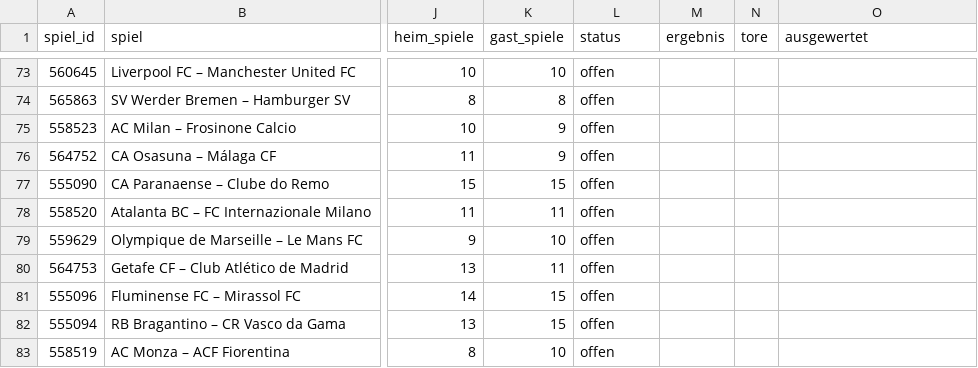
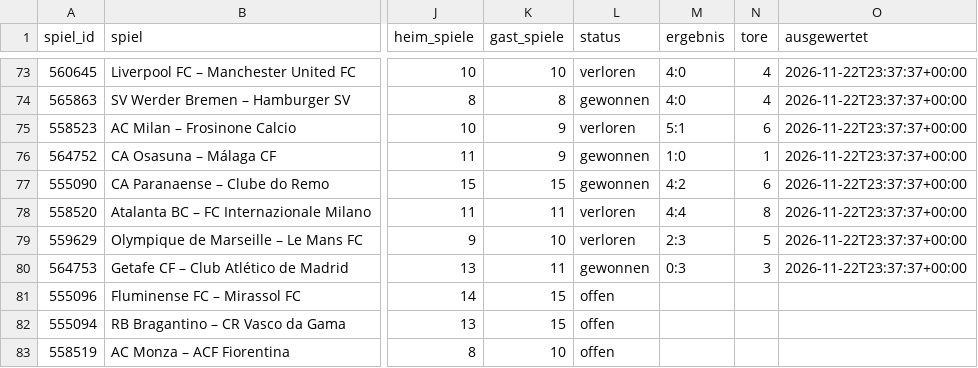
Before and after one commit to saschaklein1973/matchiq-web, a CSV file: prognosen.csv, drawn as a sheet; only a part is shown, gaps mark what is left out; the diff covers the shown part only; the diff names each change by its address in the sheet, - before the commit and + after, or states it on an @@ line.

```diff
--- a/prognosen.csv
+++ b/prognosen.csv
-L73 (status): offen
+L73 (status): verloren
-M73:M74 (ergebnis): (empty)
+M73:M74 (ergebnis): 4:0
-N73:N74 (tore): (empty)
+N73:N74 (tore): 4
-O73:O80 (ausgewertet): (empty)
+O73:O80 (ausgewertet): 2026-11-22T23:37:37+00:00
-L74 (status): offen
+L74 (status): gewonnen
-L75 (status): offen
+L75 (status): verloren
-M75 (ergebnis): (empty)
+M75 (ergebnis): 5:1
-N75 (tore): (empty)
+N75 (tore): 6
-L76:L77 (status): offen
+L76:L77 (status): gewonnen
-M76 (ergebnis): (empty)
+M76 (ergebnis): 1:0
-N76 (tore): (empty)
+N76 (tore): 1
-M77 (ergebnis): (empty)
+M77 (ergebnis): 4:2
-N77 (tore): (empty)
+N77 (tore): 6
-L78:L79 (status): offen
+L78:L79 (status): verloren
-M78 (ergebnis): (empty)
+M78 (ergebnis): 4:4
-N78 (tore): (empty)
+N78 (tore): 8
-M79 (ergebnis): (empty)
+M79 (ergebnis): 2:3
-N79 (tore): (empty)
+N79 (tore): 5
-L80 (status): offen
+L80 (status): gewonnen
-M80 (ergebnis): (empty)
+M80 (ergebnis): 0:3
-N80 (tore): (empty)
+N80 (tore): 3
```
Also changed, not shown: 48 edited cells elsewhere in this file, 2 other files.
